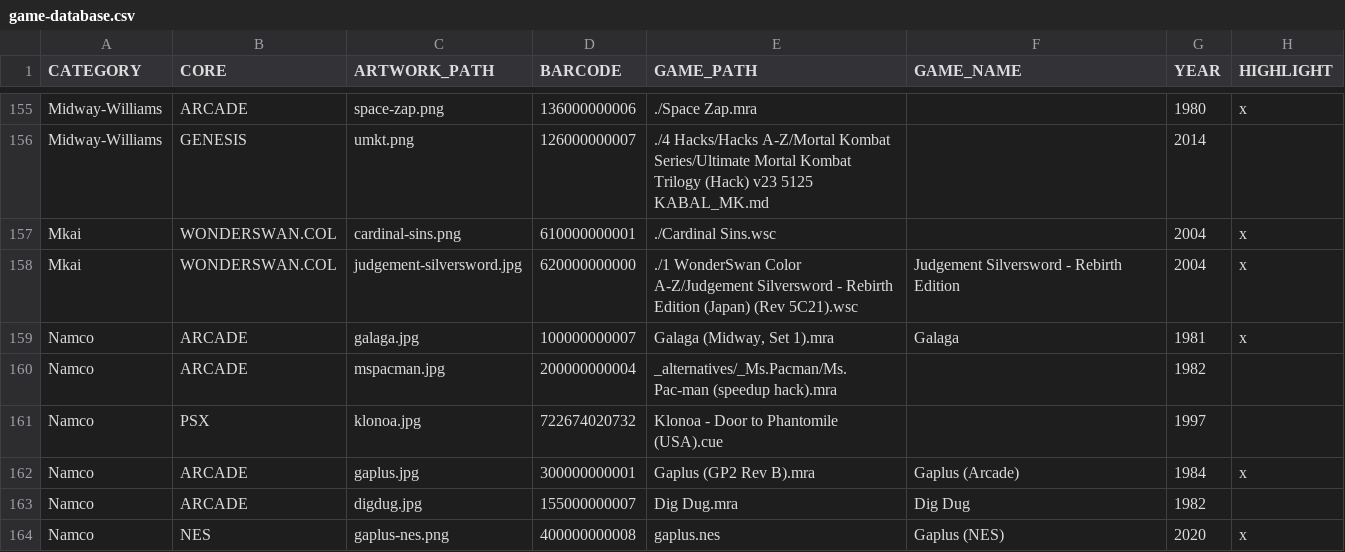
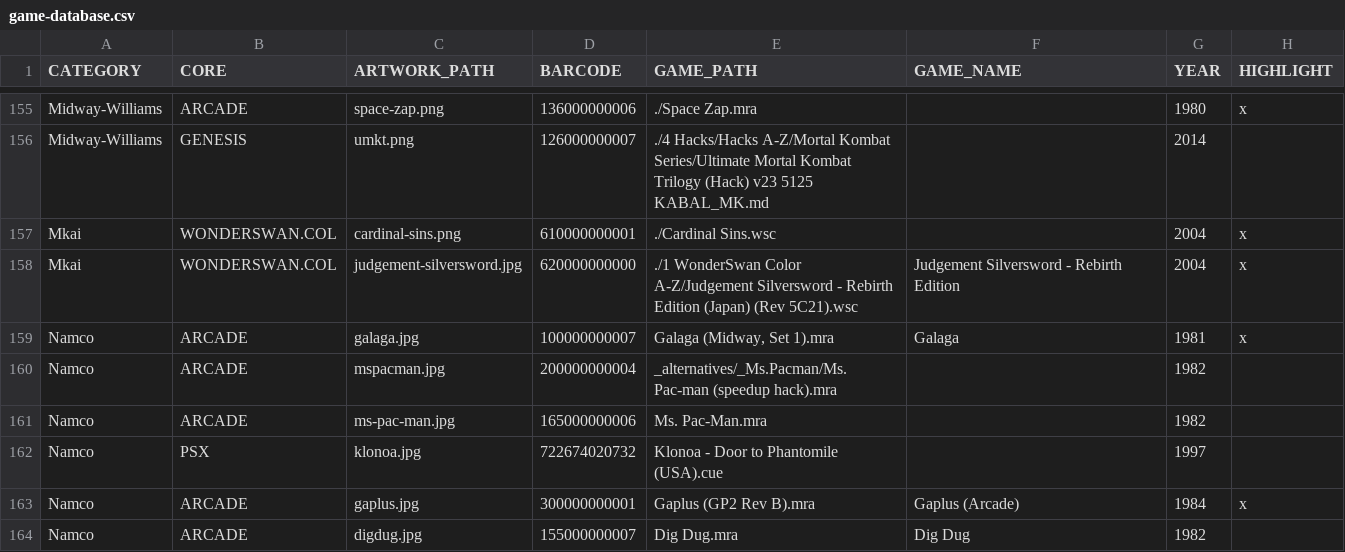
Before and after one commit to felleg/Game-Database, a CSV file: game-database.csv, drawn as a sheet; only a part is shown, gaps mark what is left out; the shorter side is filled out with more unchanged rows.

```diff
--- a/game-database.csv
+++ b/game-database.csv
@@ -160,2 +160,3 @@ Namco,ARCADE,galaga.jpg,100000000007,"Galaga (Midway, Set 1).mra",Galaga,1981,x
 Namco,ARCADE,mspacman.jpg,200000000004,_alternatives/_Ms.Pacman/Ms. Pac-man (speedup hack).mra,,1982,
+Namco,ARCADE,ms-pac-man.jpg,165000000006,Ms. Pac-Man.mra,,1982,
 Namco,PSX,klonoa.jpg,722674020732,Klonoa - Door to Phantomile (USA).cue,,1997,
```
Also changed, not shown: 1 other file.
